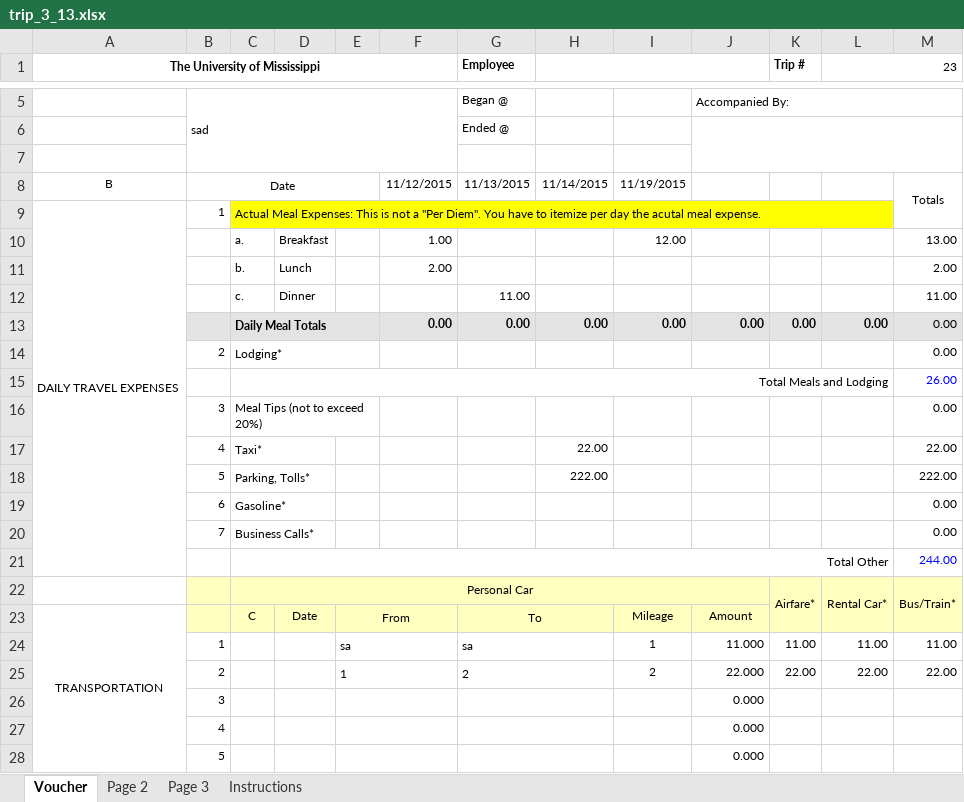
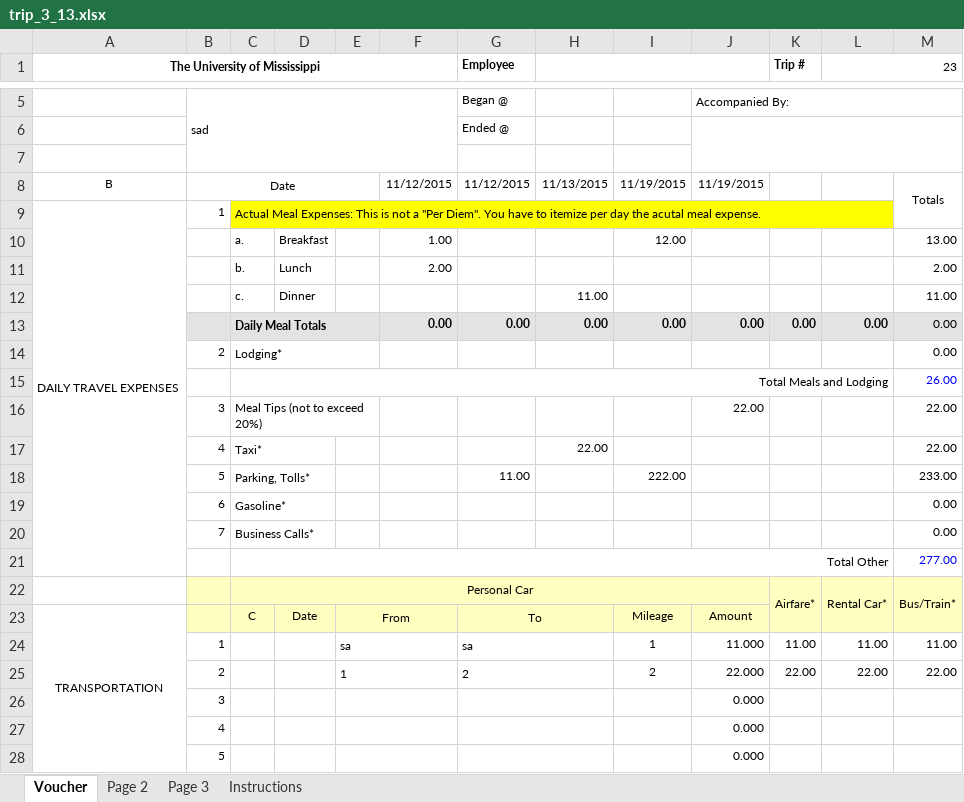
Before and after one commit to sdhoju/travel_platform, an Excel workbook: Excel/trip_3_13.xlsx, sheet Voucher, drawn as a sheet; only a part is shown, gaps mark what is left out; values as stored, in another font and other column widths than the file's, no borders; removed rows and columns are numbered as before the commit, all else as after; the diff names each change by its address in the sheet, - before the commit and + after, or states it on an @@ line.

```diff
--- a/Excel/trip_3_13.xlsx (sheet Voucher)
+++ b/Excel/trip_3_13.xlsx (sheet Voucher)
-G8 (Employee): 11/13/2015
+G8 (Employee): 11/12/2015
-H8: 11/14/2015
+H8: 11/13/2015
-J8: (empty)
+J8: 11/19/2015
-G12 (Employee): 11.00
+G12 (Employee): (empty)
-H12: (empty)
+H12: 11.00
-J16: (empty)
+J16: 22.00
-M16: 0.00
+M16: 22.00
-row 18:  | 5 | Parking, Tolls* |  |  |  |  | 222.00 |  |  |  |  | 222.00
+row 18:  | 5 | Parking, Tolls* |  |  |  | 11.00 |  | 222.00 |  |  |  | 233.00
-M21: 244.00
+M21: 277.00
```
Also changed, not shown: 10 other files.
